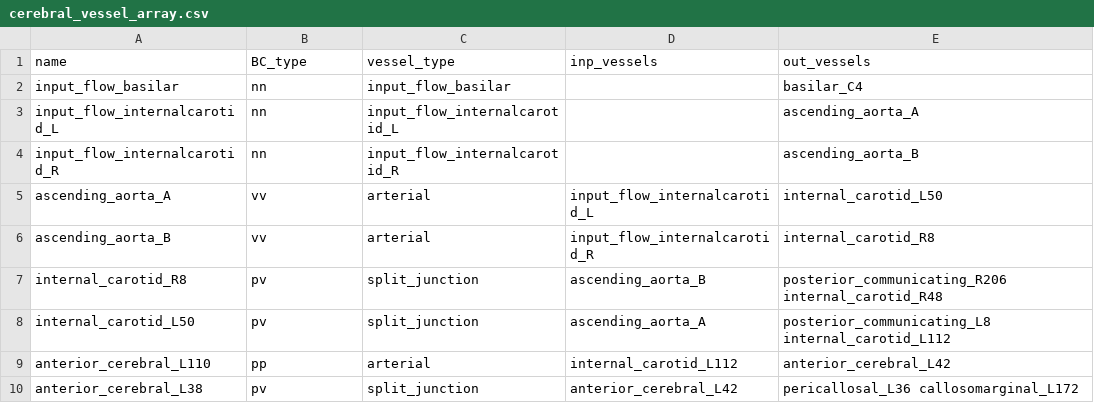
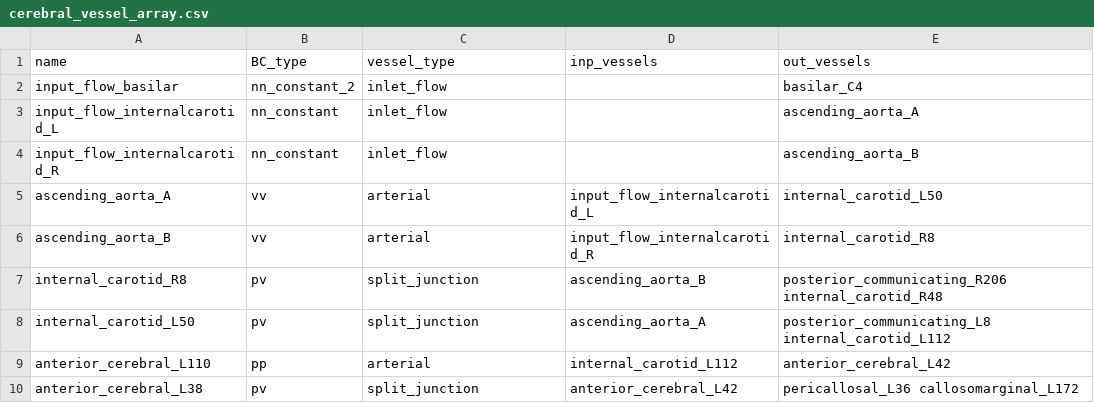
Before and after one commit to FinbarArgus/circulatory_autogen, a CSV file: resources/cerebral_vessel_array.csv, drawn as a sheet; only a part is shown.

```diff
--- a/resources/cerebral_vessel_array.csv
+++ b/resources/cerebral_vessel_array.csv
@@ -1,5 +1,5 @@
 name,BC_type,vessel_type,inp_vessels,out_vessels
-input_flow_basilar,nn, input_flow_basilar,,  basilar_C4
-input_flow_internalcarotid_L,nn,input_flow_internalcarotid_L,,ascending_aorta_A
-input_flow_internalcarotid_R,nn,input_flow_internalcarotid_R,,ascending_aorta_B
+input_flow_basilar,nn_constant_2,inlet_flow,,  basilar_C4
+input_flow_internalcarotid_L,nn_constant,inlet_flow,,ascending_aorta_A
+input_flow_internalcarotid_R,nn_constant,inlet_flow,,ascending_aorta_B
 ascending_aorta_A,vv,arterial,input_flow_internalcarotid_L,internal_carotid_L50
```
Also changed, not shown: resources/cerebral_elic_parameters.csv, resources/cerebral_parameters.csv, 5 other files.
